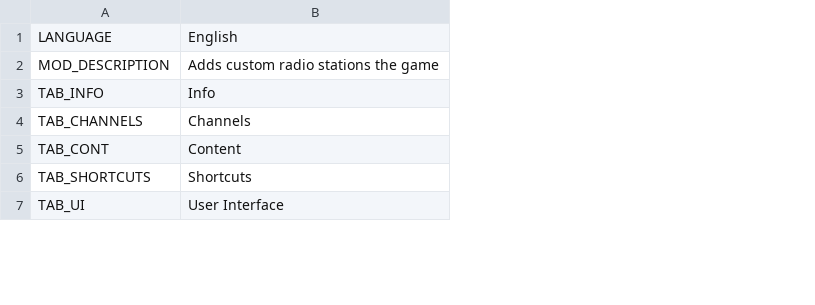
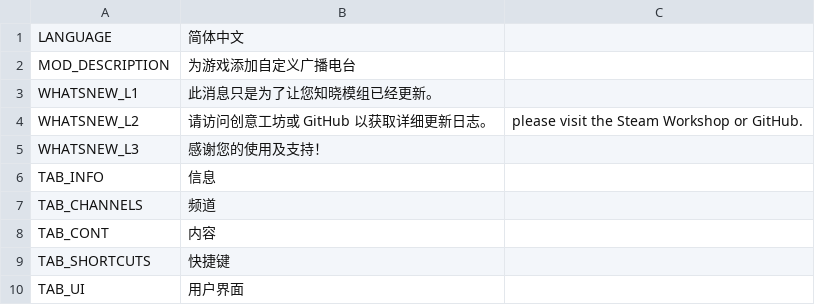
Before and after one commit to will258012/CSLMusicModRevisited, a CSV file: CSLMusicMod/Translations/zh-CN.csv, drawn as a sheet; only a part is shown; removed rows and columns are numbered as before the commit, all else as after; the diff names each change by its address in the sheet, - before the commit and + after, or states it on an @@ line.

Commit message:
New translations en-en.csv (Chinese Simplified)

```diff
--- a/CSLMusicMod/Translations/zh-CN.csv
+++ b/CSLMusicMod/Translations/zh-CN.csv
-column B, rows 1-7: English | Adds custom radio stations the game | Info | Channels | Content | Shortcuts | User Interface
+column B, rows 1-2: 简体中文 | 为游戏添加自定义广播电台; rows 6-10: 信息 | 频道 | 内容 | 快捷键 | 用户界面
+column C, empty
+row 3: WHATSNEW_L1 | 此消息只是为了让您知晓模组已经更新。
+row 4: WHATSNEW_L2 | 请访问创意工坊或 GitHub 以获取详细更新日志。 | please visit the Steam Workshop or GitHub.
+row 5: WHATSNEW_L3 | 感谢您的使用及支持！
```
